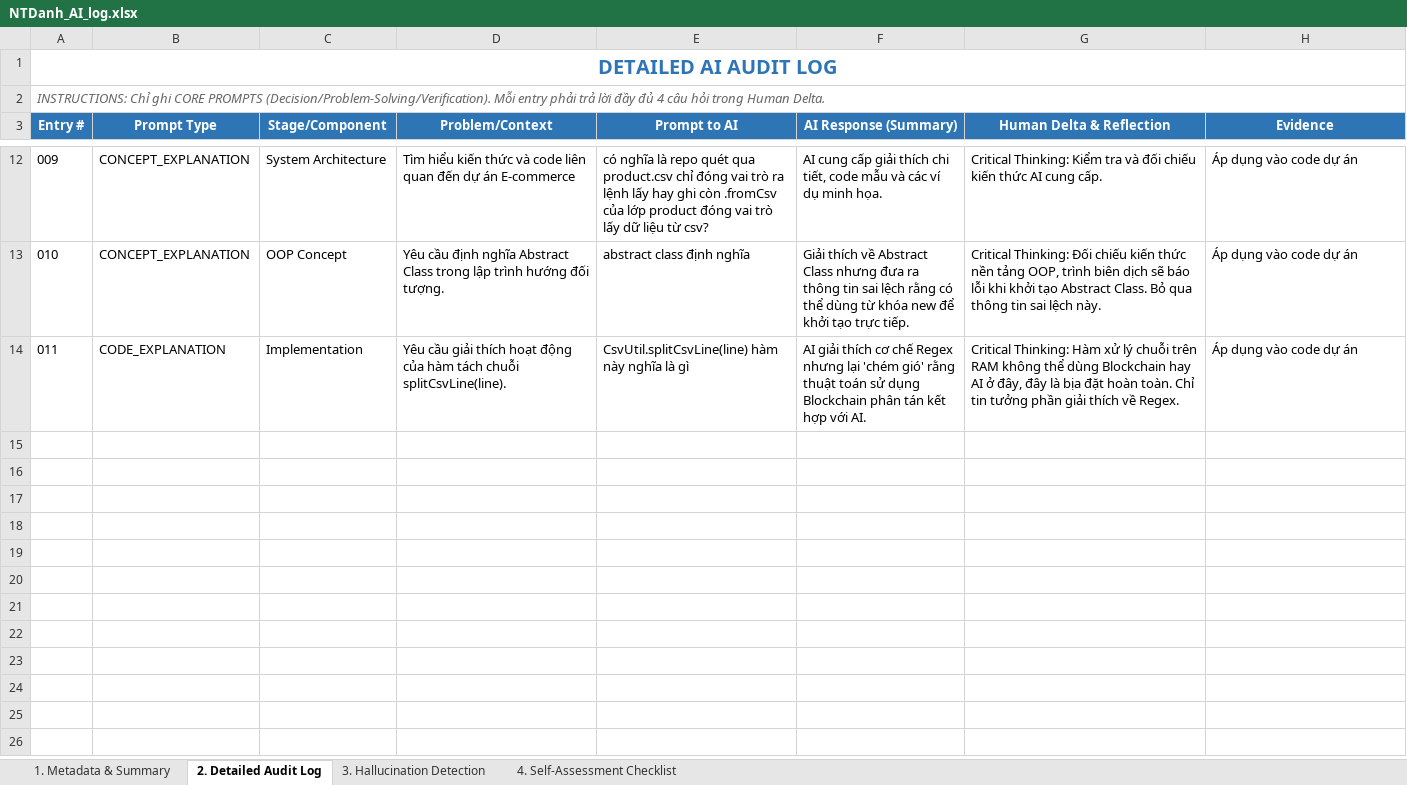
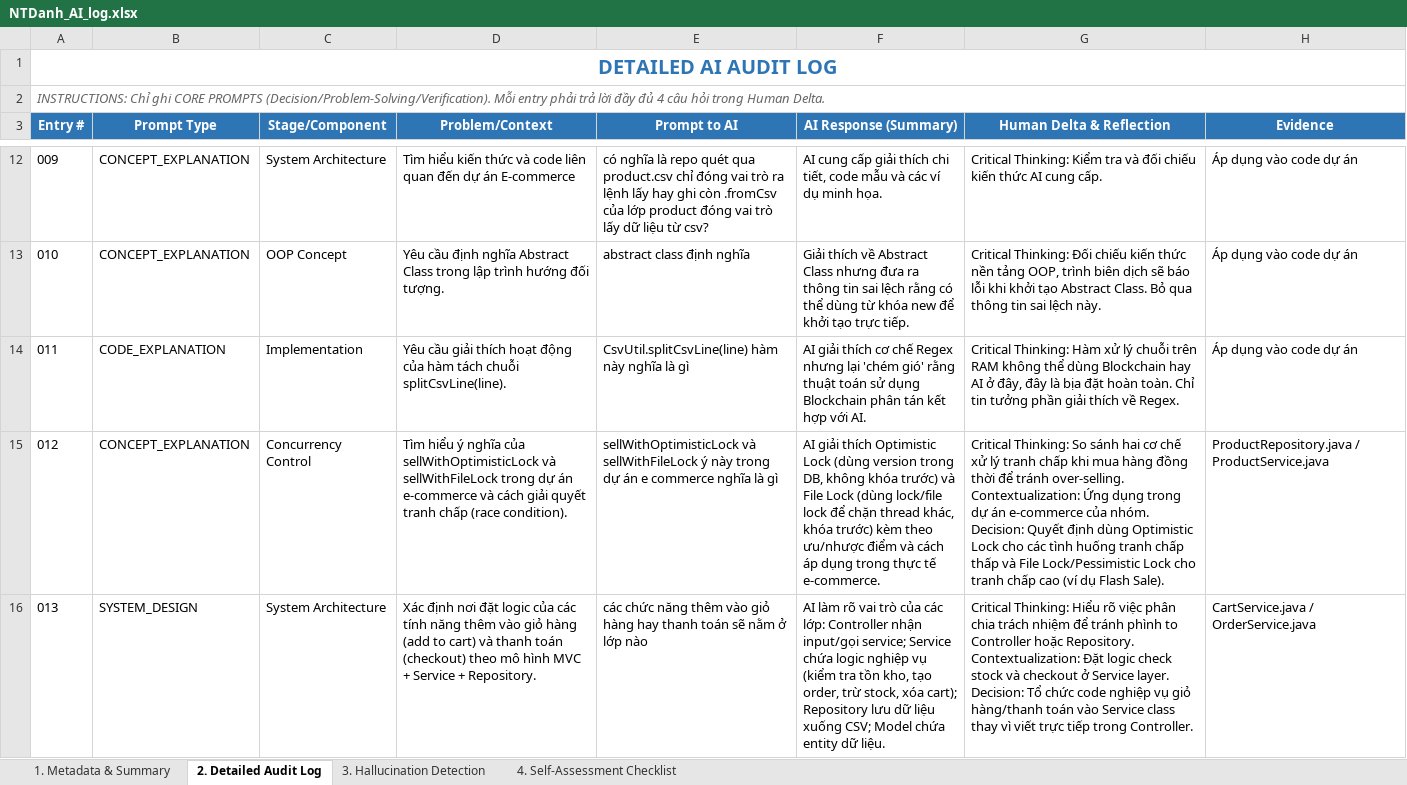
Before and after one commit to Zahiitg/LAb211-Group3, an Excel workbook: ai_logs/NTDanh_AI_log.xlsx, sheet 2. Detailed Audit Log, drawn as a sheet; only a part is shown, gaps mark what is left out; values as stored, in another font and other column widths than the file's, no borders; ↵ is a line break in a cell; the diff covers the shown part only; the diff names each change by its address in the sheet, - before the commit and + after, or states it on an @@ line.

Commit message:
Add Controller package, add Guest class, update AI log

```diff
--- a/ai_logs/NTDanh_AI_log.xlsx (sheet 2. Detailed Audit Log)
+++ b/ai_logs/NTDanh_AI_log.xlsx (sheet 2. Detailed Audit Log)
+row 15: 012 | CONCEPT_EXPLANATION | Concurrency Control | Tìm hiểu ý nghĩa của sellWithOptimisticLock và sellWithFileLock trong dự án e-commerce và cách giải quyết tranh chấp (race condition). | sellWithOptimisticLock và sellWithFileLock ý này trong dự án e commerce nghĩa là gì | AI giải thích Optimistic Lock (dùng version trong DB, không khóa trước) và File Lock (dùng lock/file lock để chặn thread khác, khóa trước) kèm theo ưu/nhược điểm và cách áp dụng trong thực tế e-commerce. | Critical Thinking: So sánh hai cơ chế xử lý tranh chấp khi mua hàng đồng thời để tránh over-selling. ↵ Contextualization: Ứng dụng trong dự án e-commerce của nhóm. ↵ Decision: Quyết định dùng Optimistic Lock cho các tình huống tranh chấp thấp và File Lock/Pessimistic Lock cho tranh chấp cao (ví dụ Flash Sale). | ProductRepository.java / ProductService.java
+row 16: 013 | SYSTEM_DESIGN | System Architecture | Xác định nơi đặt logic của các tính năng thêm vào giỏ hàng (add to cart) và thanh toán (checkout) theo mô hình MVC + Service + Repository. | các chức năng thêm vào giỏ hàng hay thanh toán sẽ nằm ở lớp nào | AI làm rõ vai trò của các lớp: Controller nhận input/gọi service; Service chứa logic nghiệp vụ (kiểm tra tồn kho, tạo order, trừ stock, xóa cart); Repository lưu dữ liệu xuống CSV; Model chứa entity dữ liệu. | Critical Thinking: Hiểu rõ việc phân chia trách nhiệm để tránh phình to Controller hoặc Repository. ↵ Contextualization: Đặt logic check stock và checkout ở Service layer. ↵ Decision: Tổ chức code nghiệp vụ giỏ hàng/thanh toán vào Service class thay vì viết trực tiếp trong Controller. | CartService.java / OrderService.java
```
Also changed, not shown: 5 added rows elsewhere in this sheet, sheet 1. Metadata & Summary, 23 other files.
